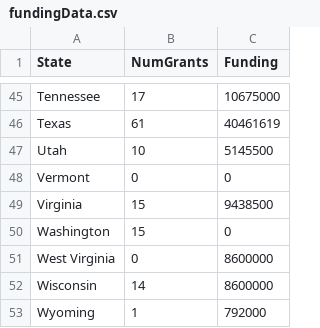
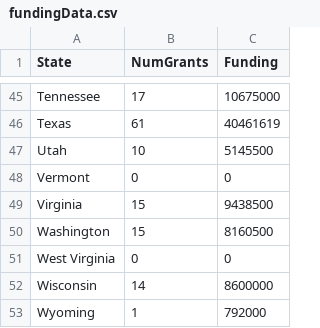
Before and after one commit to kristin-dean/FinalProject, a CSV file: fundingData.csv, drawn as a sheet; only a part is shown, gaps mark what is left out.

Commit message:
Update fundingData.csv

```diff
--- a/fundingData.csv
+++ b/fundingData.csv
@@ -49,4 +49,4 @@ Vermont,0,0
 Virginia,15,9438500
-Washington,15,0
-West Virginia,0,8600000
+Washington,15,8160500
+West Virginia,0,0
 Wisconsin,14,8600000
```
